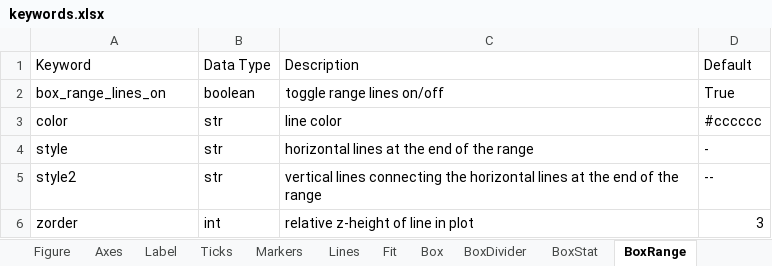
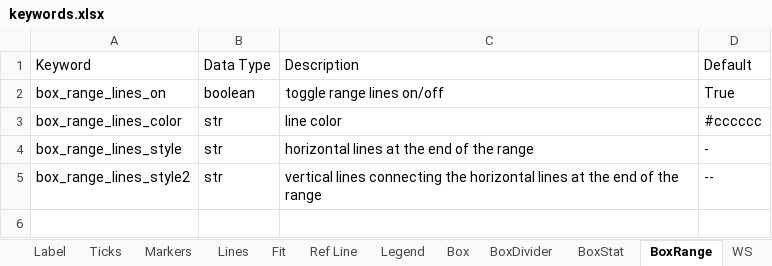
Before and after one commit to endangeredoxen/fivecentplots, an Excel workbook: fivecentplots/doc/keywords.xlsx, sheet BoxRange, drawn as a sheet; values as stored, in another font and other column widths than the file's, no borders; the diff names each change by its address in the sheet, - before the commit and + after, or states it on an @@ line.

```diff
--- a/fivecentplots/doc/keywords.xlsx (sheet BoxRange)
+++ b/fivecentplots/doc/keywords.xlsx (sheet BoxRange)
+sheet tab: Ref Line
+sheet tab: Legend
+sheet tab: WS
-A3 (Keyword): color
+A3 (Keyword): box_range_lines_color
-A4 (Keyword): style
+A4 (Keyword): box_range_lines_style
-A5 (Keyword): style2
+A5 (Keyword): box_range_lines_style2
-row 6: zorder | int | relative z-height of line in plot | 3
```
Also changed, not shown: sheet Figure, sheet BoxDivider, sheet BoxStat, 57 other files.
